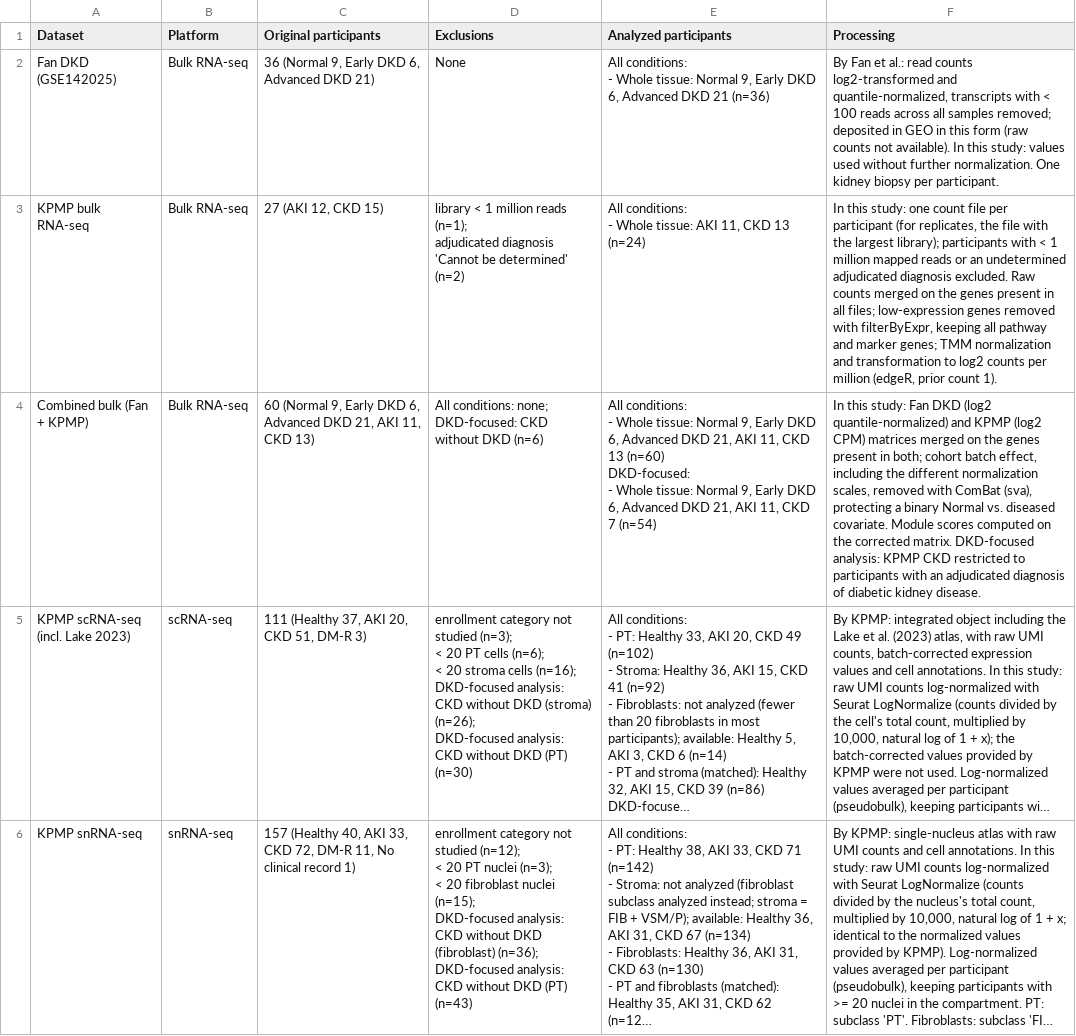
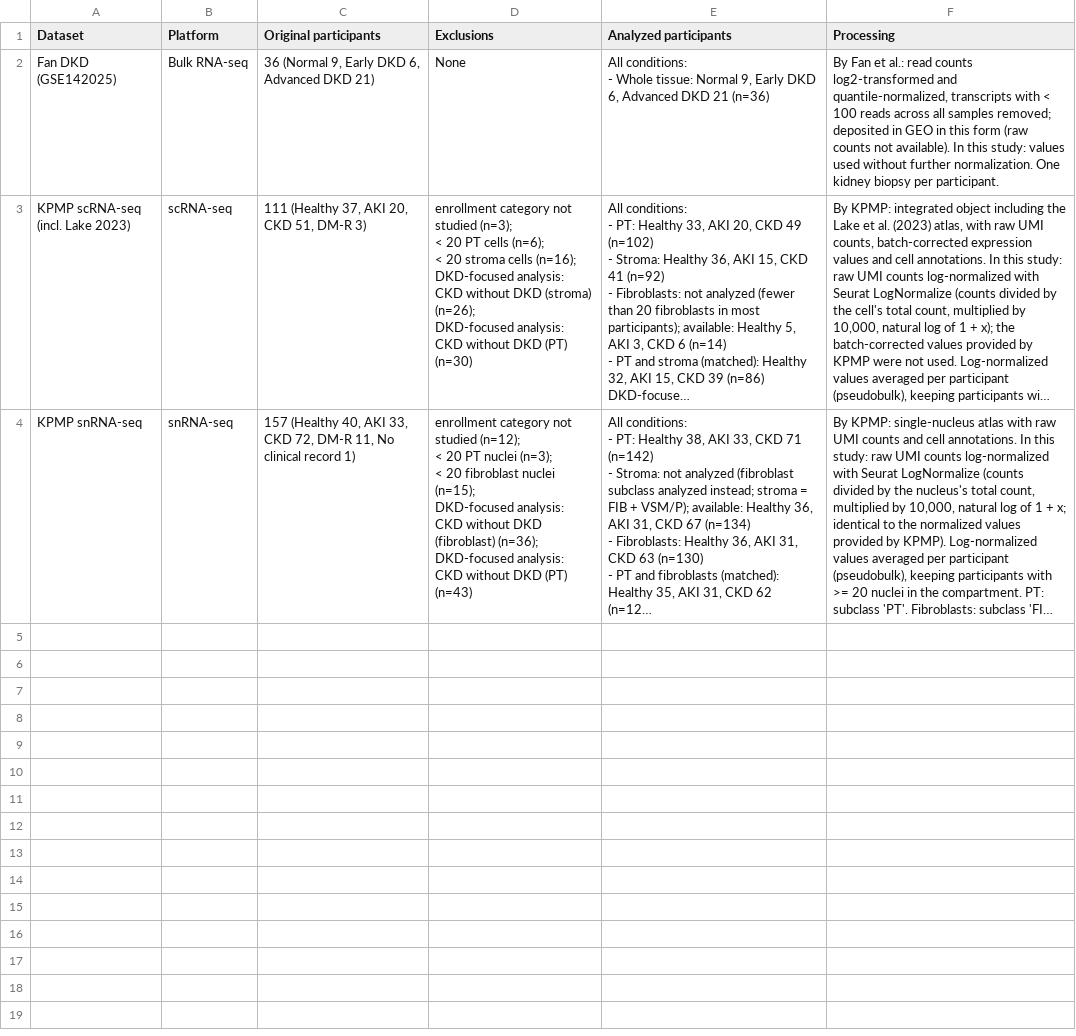
Before and after one commit to pmxlab/Human_P2RY6, a CSV file: 04-Outputs/S75_Table1_Datasets/Table1_datasets.csv, drawn as a sheet; long unchanged cells end in …; ↵ is a line break in a cell; the diff names each change by its address in the sheet, - before the commit and + after, or states it on an @@ line.

```diff
--- a/04-Outputs/S75_Table1_Datasets/Table1_datasets.csv
+++ b/04-Outputs/S75_Table1_Datasets/Table1_datasets.csv
-row 3: KPMP bulk RNA-seq | Bulk RNA-seq | 27 (AKI 12, CKD 15) | library < 1 million reads (n=1); ↵ adjudicated diagnosis 'Cannot be determined' (n=2) | All conditions: ↵ - Whole tissue: AKI 11, CKD 13 (n=24) | In this study: one count file per participant (for replicates, the file with the largest library); participants with < 1 million mapped reads or an undetermined adjudicated diagnosis excluded. Raw counts merged on the genes present in all files; low-expression genes removed with filterByExpr, keeping all pathway and marker genes; TMM normalization and transformation to log2 counts per million (edgeR, prior count 1).
-row 4: Combined bulk (Fan + KPMP) | Bulk RNA-seq | 60 (Normal 9, Early DKD 6, Advanced DKD 21, AKI 11, CKD 13) | All conditions: none; ↵ DKD-focused: CKD without DKD (n=6) | All conditions: ↵ - Whole tissue: Normal 9, Early DKD 6, Advanced DKD 21, AKI 11, CKD 13 (n=60) ↵ DKD-focused: ↵ - Whole tissue: Normal 9, Early DKD 6, Advanced DKD 21, AKI 11, CKD 7 (n=54) | In this study: Fan DKD (log2 quantile-normalized) and KPMP (log2 CPM) matrices merged on the genes present in both; cohort batch effect, including the different normalization scales, removed with ComBat (sva), protecting a binary Normal vs. diseased covariate. Module scores computed on the corrected matrix. DKD-focused analysis: KPMP CKD restricted to participants with an adjudicated diagnosis of diabetic kidney disease.
```
Also changed, not shown: 04-Outputs/S75_Table1_Datasets/Check_figure_Ns.csv, 04-Outputs/S75_Table1_Datasets/Table_analyzed_participants.csv, 39 other files.
